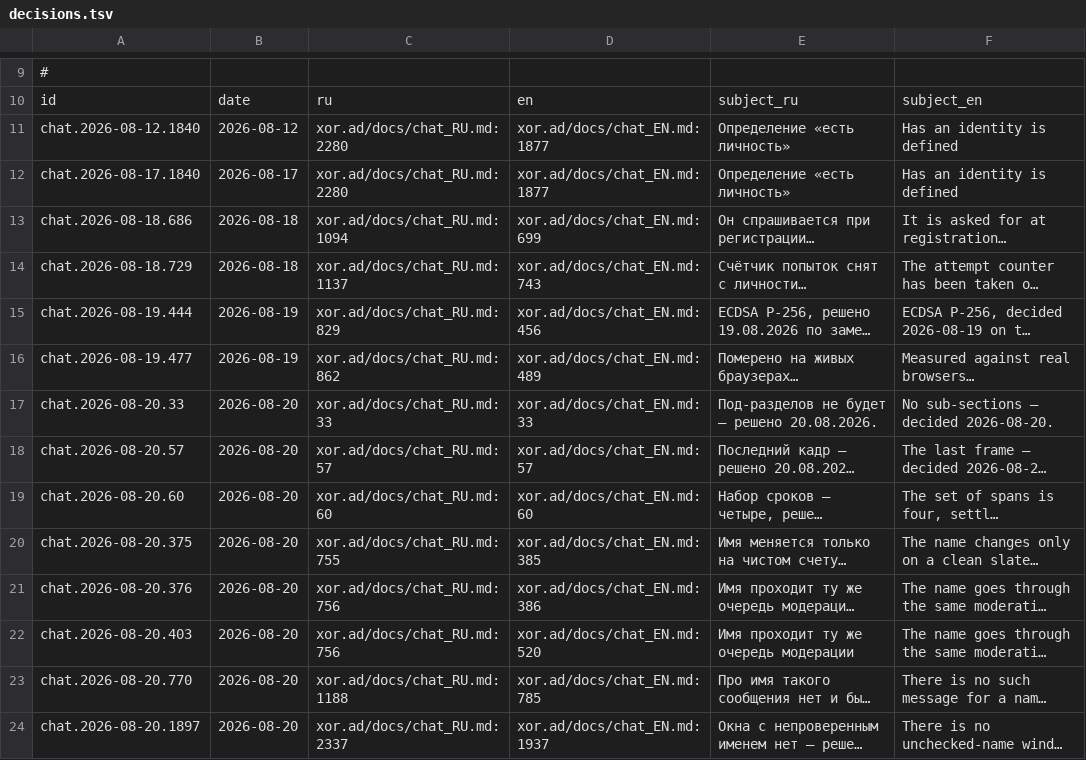
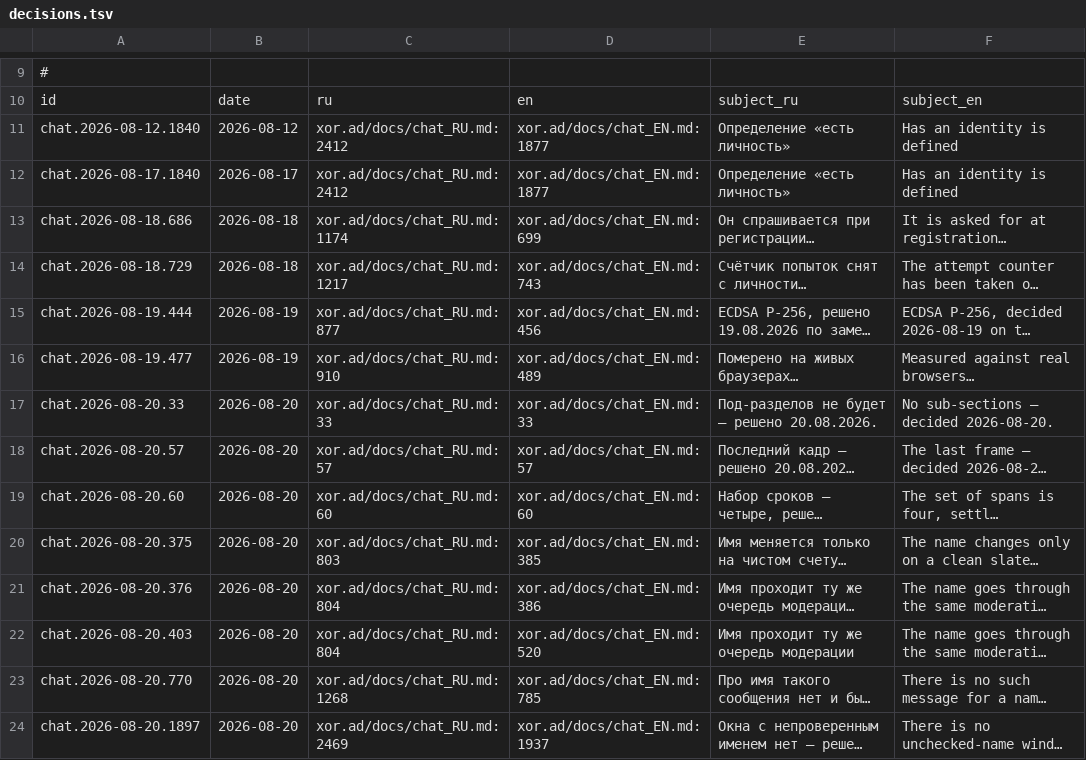
Before and after one commit to panov-id/xor.ad, a TSV file: docs/facts/decisions.tsv, drawn as a sheet; only a part is shown, gaps mark what is left out; long unchanged cells end in …; the diff covers the shown part only; the diff names each change by its address in the sheet, - before the commit and + after, or states it on an @@ line.

```diff
--- a/docs/facts/decisions.tsv
+++ b/docs/facts/decisions.tsv
-C11:C12: xor.ad/docs/chat_RU.md:2280
+C11:C12: xor.ad/docs/chat_RU.md:2412
-C13: xor.ad/docs/chat_RU.md:1094
+C13: xor.ad/docs/chat_RU.md:1174
-C14: xor.ad/docs/chat_RU.md:1137
+C14: xor.ad/docs/chat_RU.md:1217
-C15: xor.ad/docs/chat_RU.md:829
+C15: xor.ad/docs/chat_RU.md:877
-C16: xor.ad/docs/chat_RU.md:862
+C16: xor.ad/docs/chat_RU.md:910
-C20: xor.ad/docs/chat_RU.md:755
+C20: xor.ad/docs/chat_RU.md:803
-C21:C22: xor.ad/docs/chat_RU.md:756
+C21:C22: xor.ad/docs/chat_RU.md:804
-C23: xor.ad/docs/chat_RU.md:1188
+C23: xor.ad/docs/chat_RU.md:1268
-C24: xor.ad/docs/chat_RU.md:2337
+C24: xor.ad/docs/chat_RU.md:2469
```
Also changed, not shown: 1 added row and 33 edited cells elsewhere in this file, docs/facts/limits.tsv, docs/facts/noise-numbers.tsv, 6 other files.
